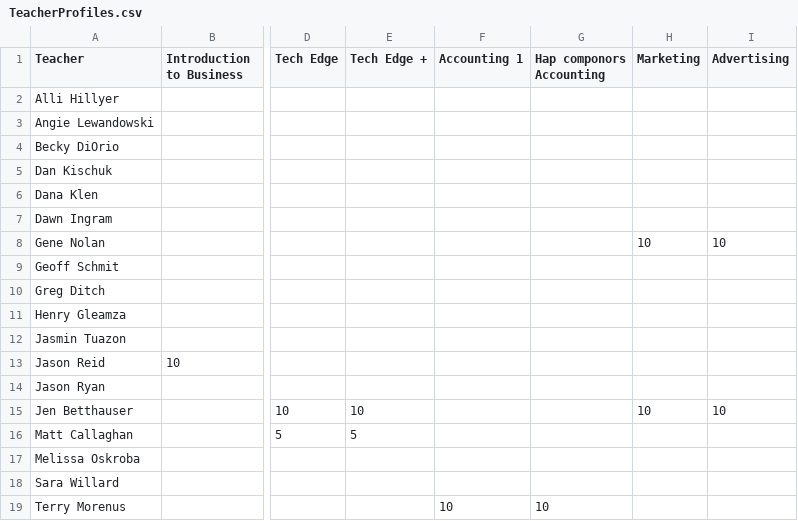
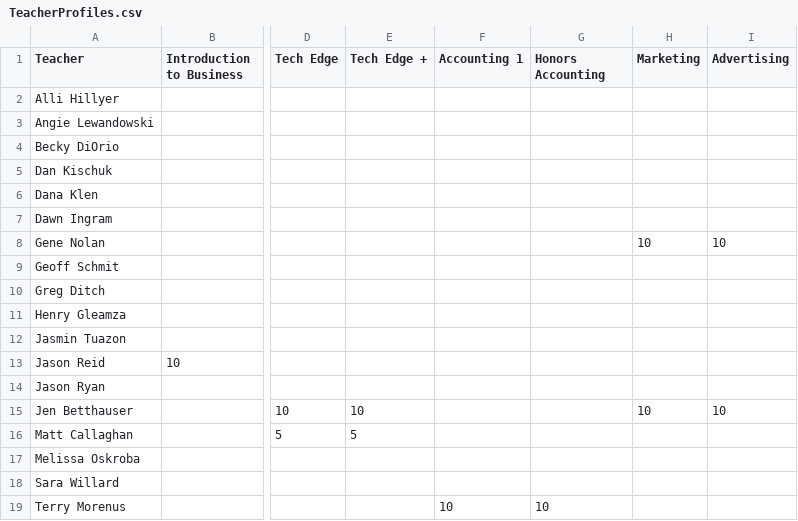
Before and after one commit to nnhsse202223/scheduling-app, a CSV file: TeacherProfiles.csv, drawn as a sheet; only a part is shown, gaps mark what is left out; the diff names each change by its address in the sheet, - before the commit and + after, or states it on an @@ line.

```diff
--- a/TeacherProfiles.csv
+++ b/TeacherProfiles.csv
-G1: Hap componors Accounting
+G1: Honors Accounting
```
Also changed, not shown: 1 other file.
